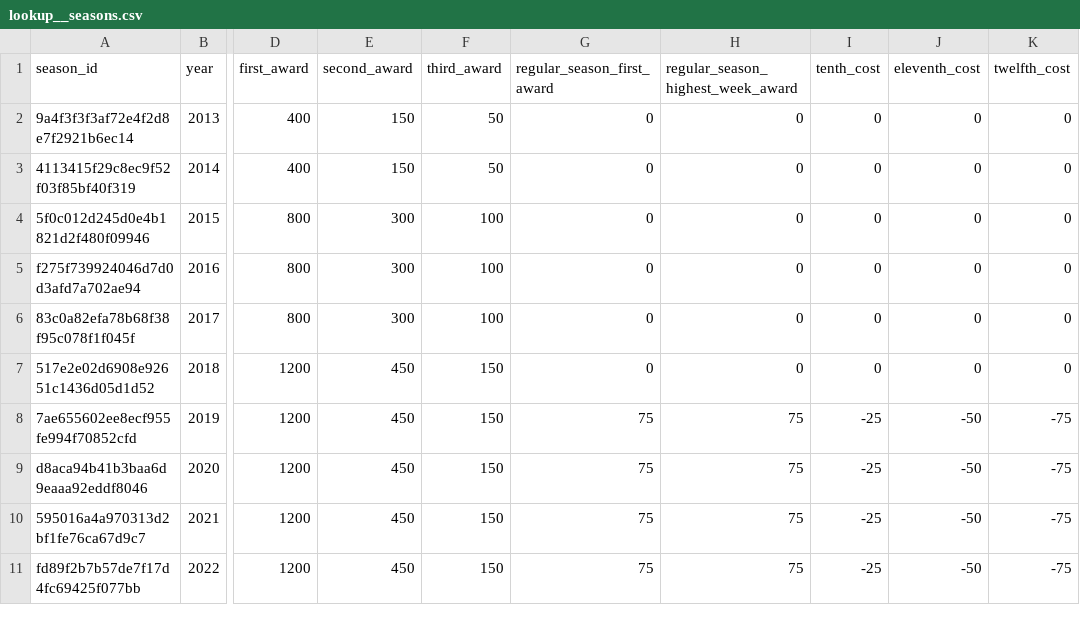
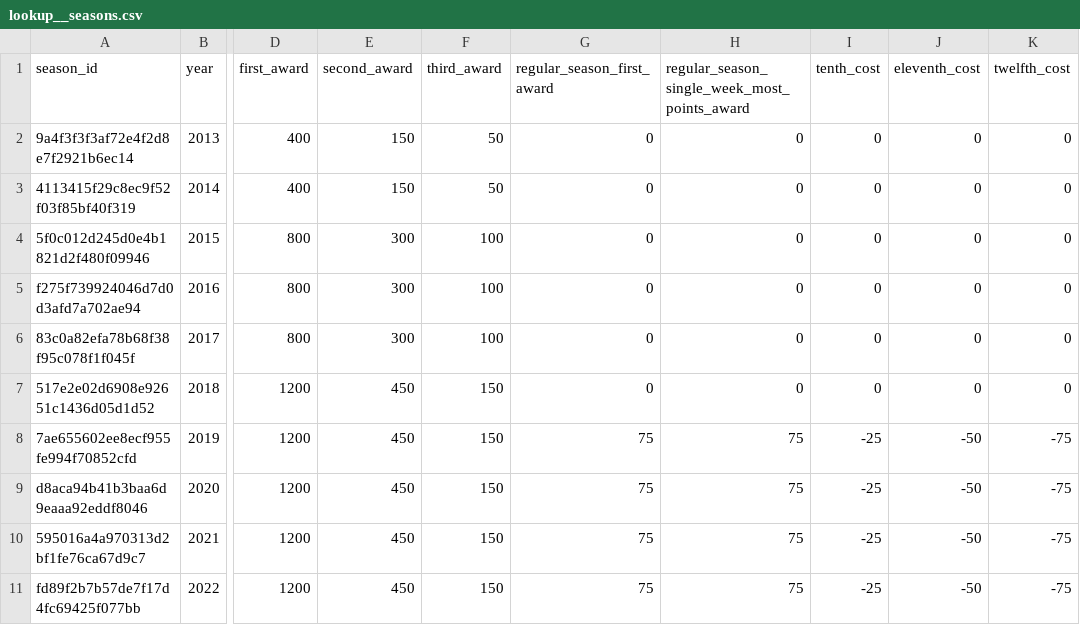
Before and after one commit to robastel/dbt, a CSV file: seeds/lookup__seasons.csv, drawn as a sheet; only a part is shown, gaps mark what is left out; the diff names each change by its address in the sheet, - before the commit and + after, or states it on an @@ line.

```diff
--- a/seeds/lookup__seasons.csv
+++ b/seeds/lookup__seasons.csv
-H1: regular_season_highest_week_award
+H1: regular_season_single_week_most_points_award
```
Also changed, not shown: 1 other file.
